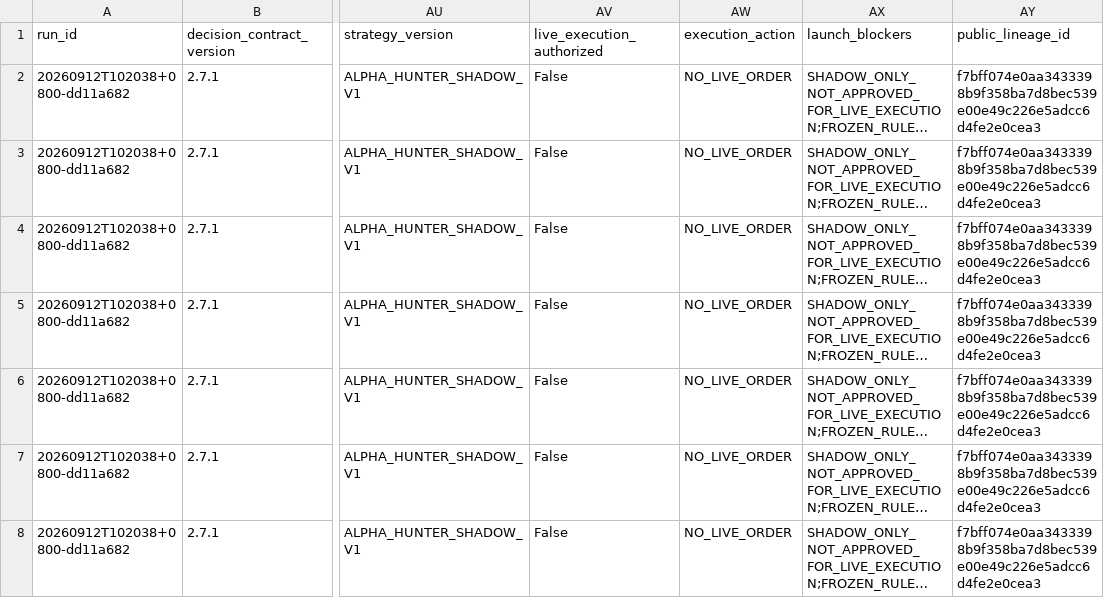
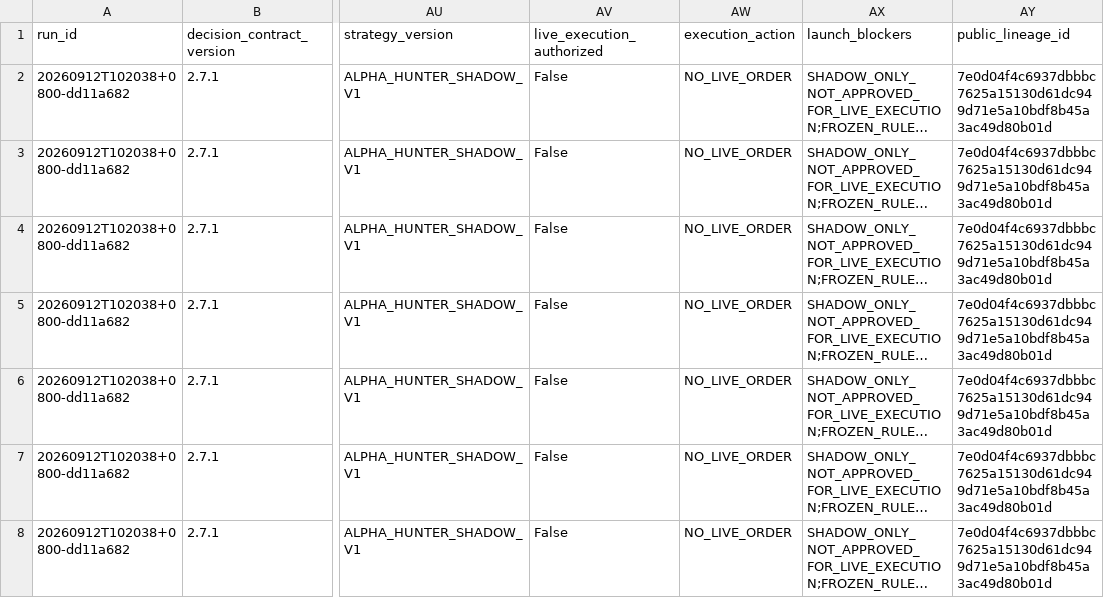
Before and after one commit to pa45251/alpha-hunter-v2, a CSV file: output/decision_board.csv, drawn as a sheet; only a part is shown, gaps mark what is left out; long unchanged cells end in …; the diff covers the shown part only; the diff names each change by its address in the sheet, - before the commit and + after, or states it on an @@ line.

```diff
--- a/output/decision_board.csv
+++ b/output/decision_board.csv
-AY2:AY8 (public_lineage_id): f7bff074e0aa3433398b9f358ba7d8bec539e00e49c226e5adcc6d4fe2e0cea3
+AY2:AY8 (public_lineage_id): 7e0d04f4c6937dbbbc7625a15130d61dc949d71e5a10bdf8b45a3ac49d80b01d
```
Also changed, not shown: 59 edited cells elsewhere in this file, output/decision_history.csv, output/driver_activation_v3.csv, 7 other files.
